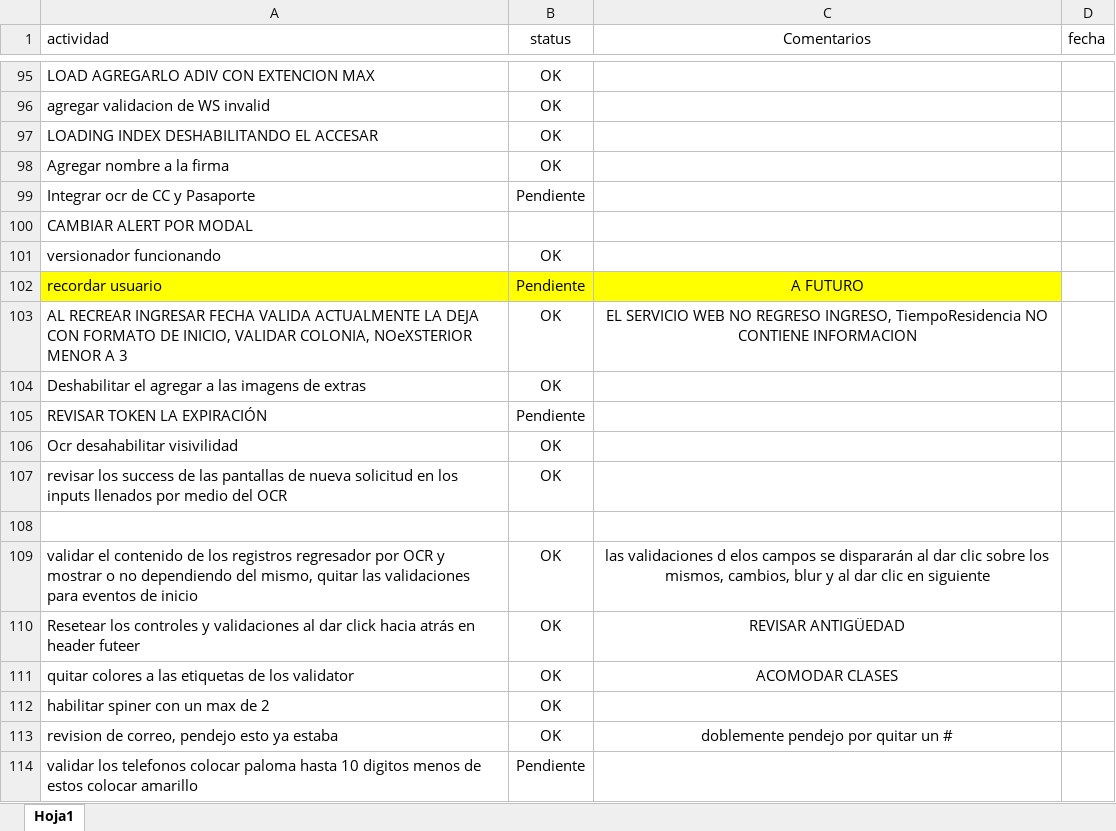
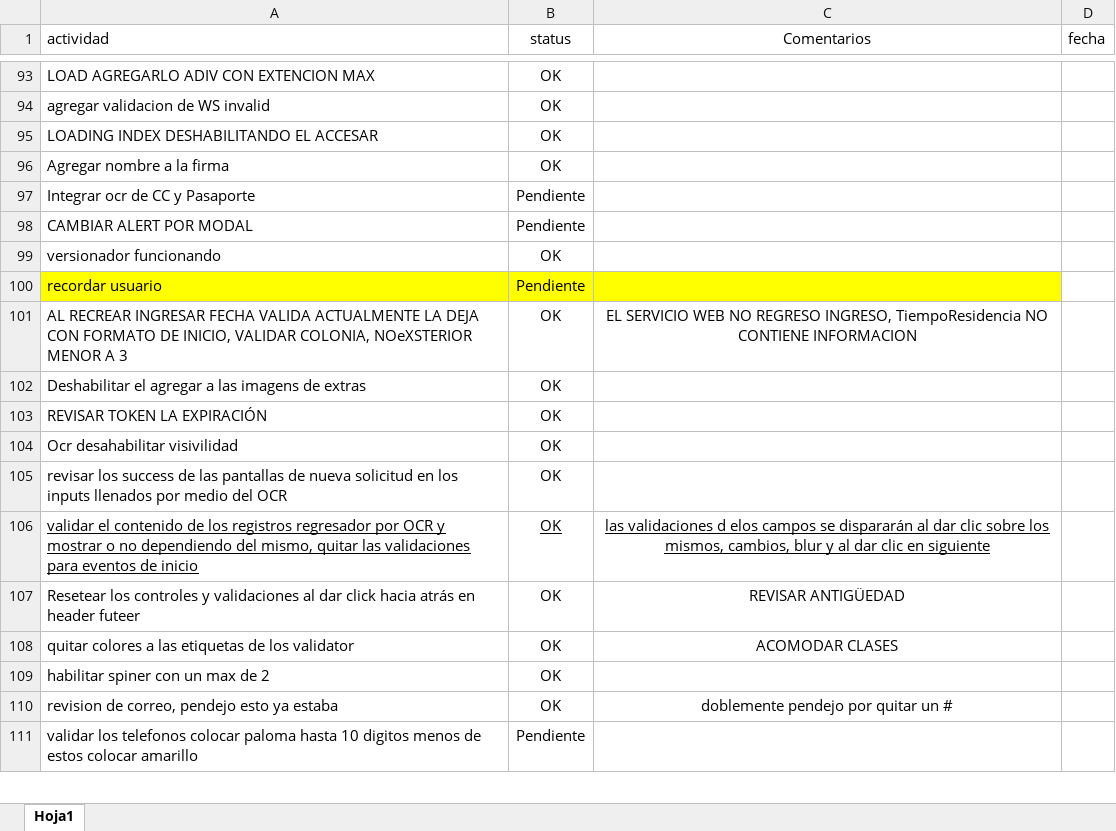
Before and after one commit to erdnando/afiliamaas-web, an Excel workbook: doc/pendientes.xlsx, sheet Hoja1, drawn as a sheet; only a part is shown, gaps mark what is left out; values as stored, in another font and other column widths than the file's, no borders; removed rows and columns are numbered as before the commit, all else as after; the diff covers the shown part only; the diff names each change by its address in the sheet, - before the commit and + after, or states it on an @@ line.

```diff
--- a/doc/pendientes.xlsx (sheet Hoja1)
+++ b/doc/pendientes.xlsx (sheet Hoja1)
-B98 (status): (empty)
+B98 (status): Pendiente
-C100 (Comentarios): A FUTURO
+C100 (Comentarios): (empty)
-B103 (status): Pendiente
+B103 (status): OK
-row 108: (empty)
-A106:C106 underline: off
+A106:C106 underline: on
```
Also changed, not shown: 1 added row, 3 removed rows, 17 edited cells and cell formats elsewhere in this sheet, 1 other file.
